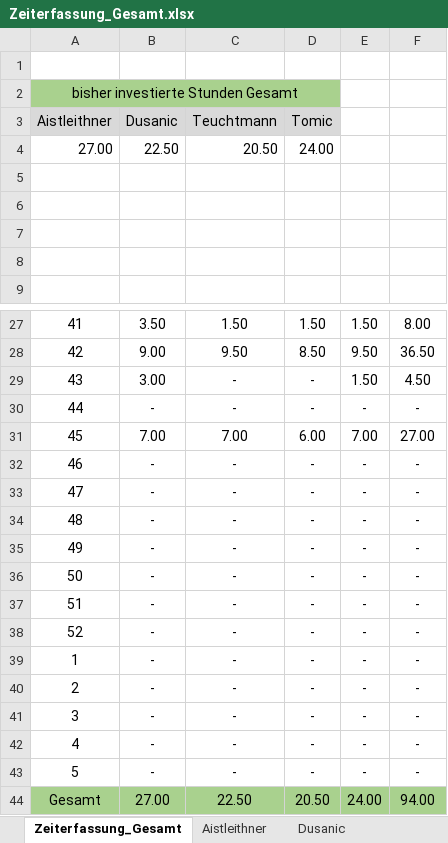
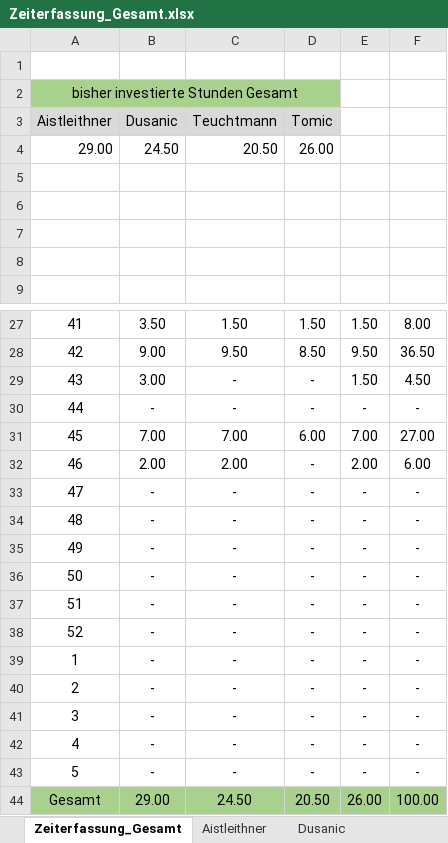
Before and after one commit to aistleithnera/258321_DKE_PR, an Excel workbook: Zeiterfassung/Zeiterfassung_Gesamt.xlsx, sheet Zeiterfassung_Gesamt, drawn as a sheet; only a part is shown, gaps mark what is left out; values as stored, in another font and other column widths than the file's, no borders; charts and pictures not drawn; removed rows and columns are numbered as before the commit, all else as after; the diff names each change by its address in the sheet, - before the commit and + after, or states it on an @@ line.

Commit message:
Update Zeiterfassung/Zeiterfassung_Gesamt.xlsx

```diff
--- a/Zeiterfassung/Zeiterfassung_Gesamt.xlsx (sheet Zeiterfassung_Gesamt)
+++ b/Zeiterfassung/Zeiterfassung_Gesamt.xlsx (sheet Zeiterfassung_Gesamt)
-row 4: 27.00 | 22.50 | 20.50 | 24.00
+row 4: 29.00 | 24.50 | 20.50 | 26.00
-B32 (Dusanic): -
+B32 (Dusanic): 2.00
-C32 (Teuchtmann): -
+C32 (Teuchtmann): 2.00
-E32: -
+E32: 2.00
-F32: -
+F32: 6.00
-B44 (Dusanic): 27.00
+B44 (Dusanic): 29.00
-C44 (Teuchtmann): 22.50
+C44 (Teuchtmann): 24.50
-E44: 24.00
+E44: 26.00
-F44: 94.00
+F44: 100.00
```
Also changed, not shown: sheet Aistleithner, sheet Dusanic, sheet Tomic, charts or pictures.
